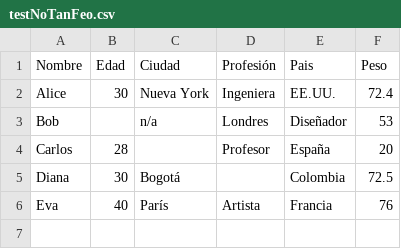
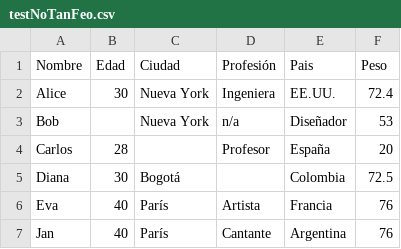
Before and after one commit to MauricioKreszczuk/projecto_algo1, a CSV file: TP_ALGO1_GRUPO3/src/testNoTanFeo.csv, drawn as a sheet.

Commit message:
Subiendo test.csv modificado

```diff
--- a/TP_ALGO1_GRUPO3/src/testNoTanFeo.csv
+++ b/TP_ALGO1_GRUPO3/src/testNoTanFeo.csv
@@ -2,3 +2,3 @@ Nombre,Edad,Ciudad,Profesión,Pais,Peso
 Alice,30,Nueva York,Ingeniera,EE.UU.,72.4
-Bob,,n/a,Londres,Diseñador,53
+Bob,,Nueva York,n/a,Diseñador,53
 Carlos,28,,Profesor,España,20
@@ -6 +6,2 @@ Diana,30,Bogotá,,Colombia,72.5
 Eva,40,París,Artista,Francia,76
+Jan,40,París,Cantante,Argentina,76
```
Also changed, not shown: 1 other file.
